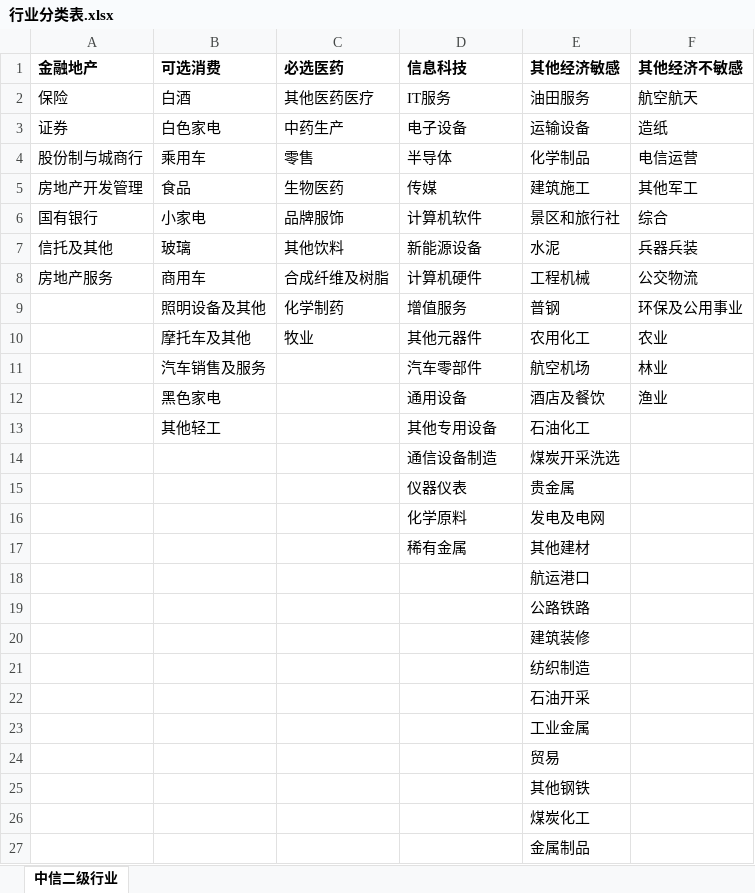
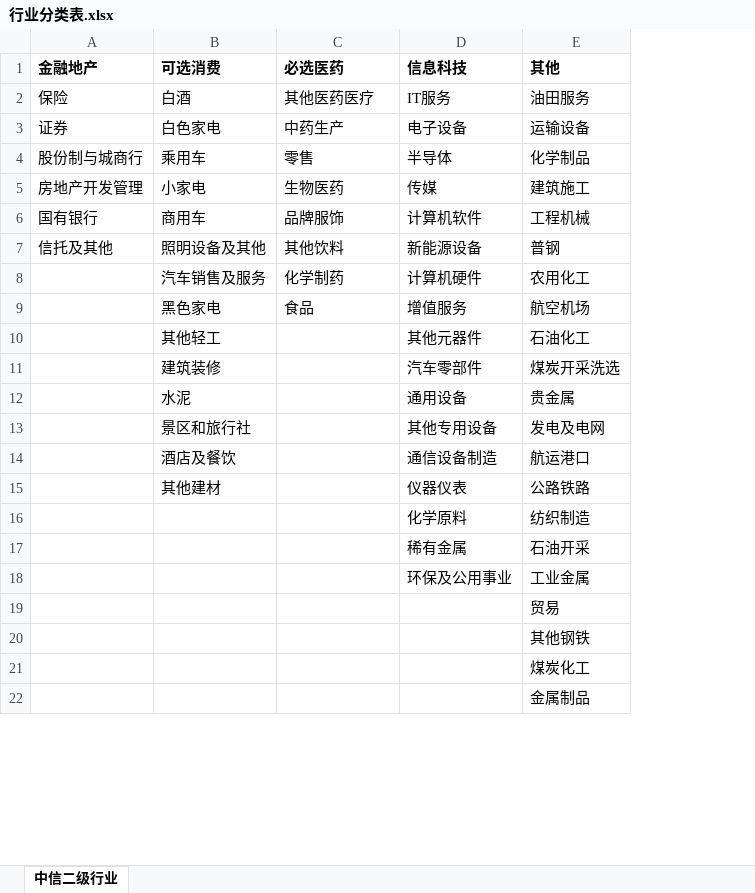
Before and after one commit to sharkwang/FOF-Manager, an Excel workbook: data/行业分类表.xlsx, sheet 中信二级行业, drawn as a sheet; only a part is shown; values as stored, in another font and other column widths than the file's, no borders; removed rows and columns are numbered as before the commit, all else as after; the diff covers the shown part only; the diff names each change by its address in the sheet, - before the commit and + after, or states it on an @@ line.

```diff
--- a/data/行业分类表.xlsx (sheet 中信二级行业)
+++ b/data/行业分类表.xlsx (sheet 中信二级行业)
-column F (其他经济不敏感), rows 2-7: 航空航天 | 造纸 | 电信运营 | 其他军工 | 综合 | 兵器兵装
-E1: 其他经济敏感
+E1: 其他
-B5 (可选消费): 食品
+B5 (可选消费): 小家电
-B6 (可选消费): 小家电
+B6 (可选消费): 商用车
-E6 (其他): 景区和旅行社
+E6 (其他): 工程机械
-B7 (可选消费): 玻璃
+B7 (可选消费): 照明设备及其他
-E7 (其他): 水泥
+E7 (其他): 普钢
-row 8: 房地产服务 | 商用车 | 合成纤维及树脂 | 计算机硬件 | 工程机械 | 公交物流
-row 9:  | 照明设备及其他 | 化学制药 | 增值服务 | 普钢 | 环保及公用事业
-row 10:  | 摩托车及其他 | 牧业 | 其他元器件 | 农用化工 | 农业
-row 11:  | 汽车销售及服务 |  | 汽车零部件 | 航空机场 | 林业
-row 12:  | 黑色家电 |  | 通用设备 | 酒店及餐饮 | 渔业
+row 8:  | 汽车销售及服务 | 化学制药 | 计算机硬件 | 农用化工
+row 9:  | 黑色家电 | 食品 | 增值服务 | 航空机场
-D10 (信息科技): 其他专用设备
+D10 (信息科技): 其他元器件
-row 14:  |  |  | 通信设备制造 | 煤炭开采洗选
-row 15:  |  |  | 仪器仪表 | 贵金属
-row 16:  |  |  | 化学原料 | 发电及电网
-row 17:  |  |  | 稀有金属 | 其他建材
-row 18:  |  |  |  | 航运港口
-row 19:  |  |  |  | 公路铁路
-row 20:  |  |  |  | 建筑装修
-row 21:  |  |  |  | 纺织制造
-row 22:  |  |  |  | 石油开采
-row 23:  |  |  |  | 工业金属
+row 11:  | 建筑装修 |  | 汽车零部件 | 煤炭开采洗选
+row 12:  | 水泥 |  | 通用设备 | 贵金属
+row 13:  | 景区和旅行社 |  | 其他专用设备 | 发电及电网
+row 14:  | 酒店及餐饮 |  | 通信设备制造 | 航运港口
+row 15:  | 其他建材 |  | 仪器仪表 | 公路铁路
+row 16:  |  |  | 化学原料 | 纺织制造
+row 17:  |  |  | 稀有金属 | 石油开采
+row 18:  |  |  | 环保及公用事业 | 工业金属
```
Also changed, not shown: 15 added rows elsewhere in this sheet, data/债券基金收益率分解.xlsx, data/股票型基金行业分类.xlsx, 5 other files.
